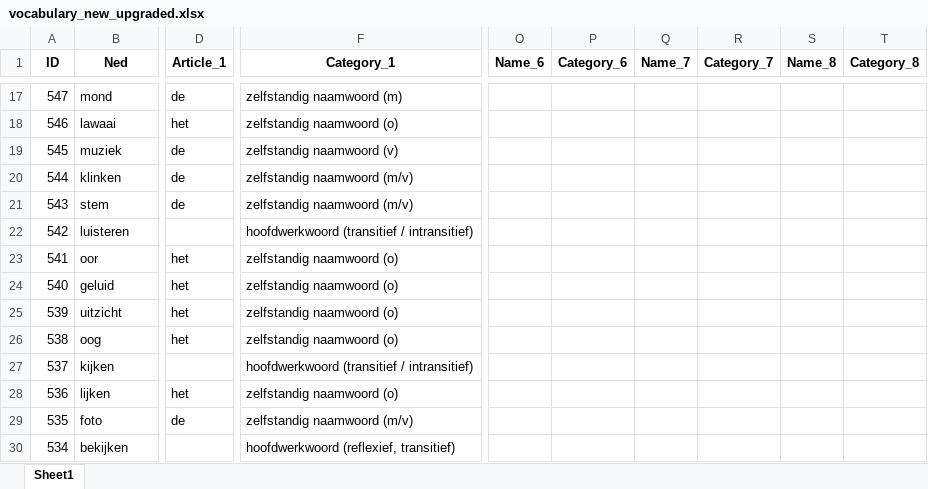
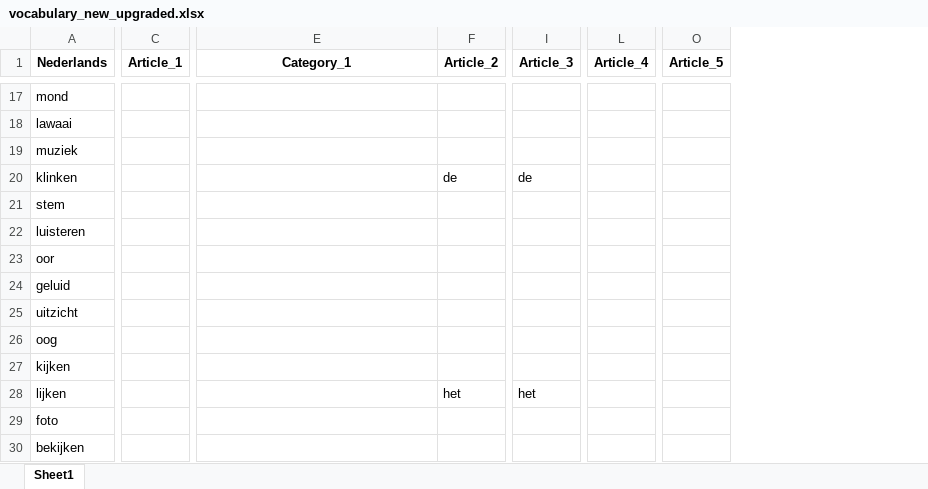
Before and after one commit to slvg01/83.17_Nederlands_script, an Excel workbook: vocabulary_new_upgraded.xlsx, sheet Sheet1, drawn as a sheet; only a part is shown, gaps mark what is left out; values as stored, in another font and other column widths than the file's, no borders; removed rows and columns are numbered as before the commit, all else as after; the diff covers the shown part only; the diff names each change by its address in the sheet, - before the commit and + after, or states it on an @@ line.

```diff
--- a/vocabulary_new_upgraded.xlsx (sheet Sheet1)
+++ b/vocabulary_new_upgraded.xlsx (sheet Sheet1)
-column A (ID), rows 17-30: 547 | 546 | 545 | 544 | 543 | 542 | 541 | 540 | 539 | 538 | 537 | 536 | 535 | 534
+column F (Article_2), rows 20-28: de |  |  |  |  |  |  |  | het
+column I (Article_3), rows 20-28: de |  |  |  |  |  |  |  | het
+column L (Article_4), empty
+column O (Article_5), empty
-column O (Name_6), empty
-column P (Category_6), empty
-column Q (Name_7), empty
-column R (Category_7), empty
-column S (Name_8), empty
-column T (Category_8), empty
-A1: Ned
+A1: Nederlands
-C17 (Article_1): de
+C17 (Article_1): (empty)
-E17 (Category_1): zelfstandig naamwoord (m)
+E17 (Category_1): (empty)
-C18 (Article_1): het
+C18 (Article_1): (empty)
-E18 (Category_1): zelfstandig naamwoord (o)
+E18 (Category_1): (empty)
-C19:C21 (Article_1): de
+C19:C21 (Article_1): (empty)
-E19 (Category_1): zelfstandig naamwoord (v)
+E19 (Category_1): (empty)
-E20:E21 (Category_1): zelfstandig naamwoord (m/v)
+E20:E21 (Category_1): (empty)
-E22 (Category_1): hoofdwerkwoord (transitief / intransitief)
+E22 (Category_1): (empty)
-C23:C26 (Article_1): het
+C23:C26 (Article_1): (empty)
-E23:E26 (Category_1): zelfstandig naamwoord (o)
+E23:E26 (Category_1): (empty)
-E27 (Category_1): hoofdwerkwoord (transitief / intransitief)
+E27 (Category_1): (empty)
-C28 (Article_1): het
+C28 (Article_1): (empty)
-E28 (Category_1): zelfstandig naamwoord (o)
+E28 (Category_1): (empty)
-C29 (Article_1): de
+C29 (Article_1): (empty)
-E29 (Category_1): zelfstandig naamwoord (m/v)
+E29 (Category_1): (empty)
-E30 (Category_1): hoofdwerkwoord (reflexief, transitief)
+E30 (Category_1): (empty)
```
Also changed, not shown: 1 removed row and 1905 edited cells elsewhere in this sheet, Vocabulary_new.xlsx, 2 other files.
